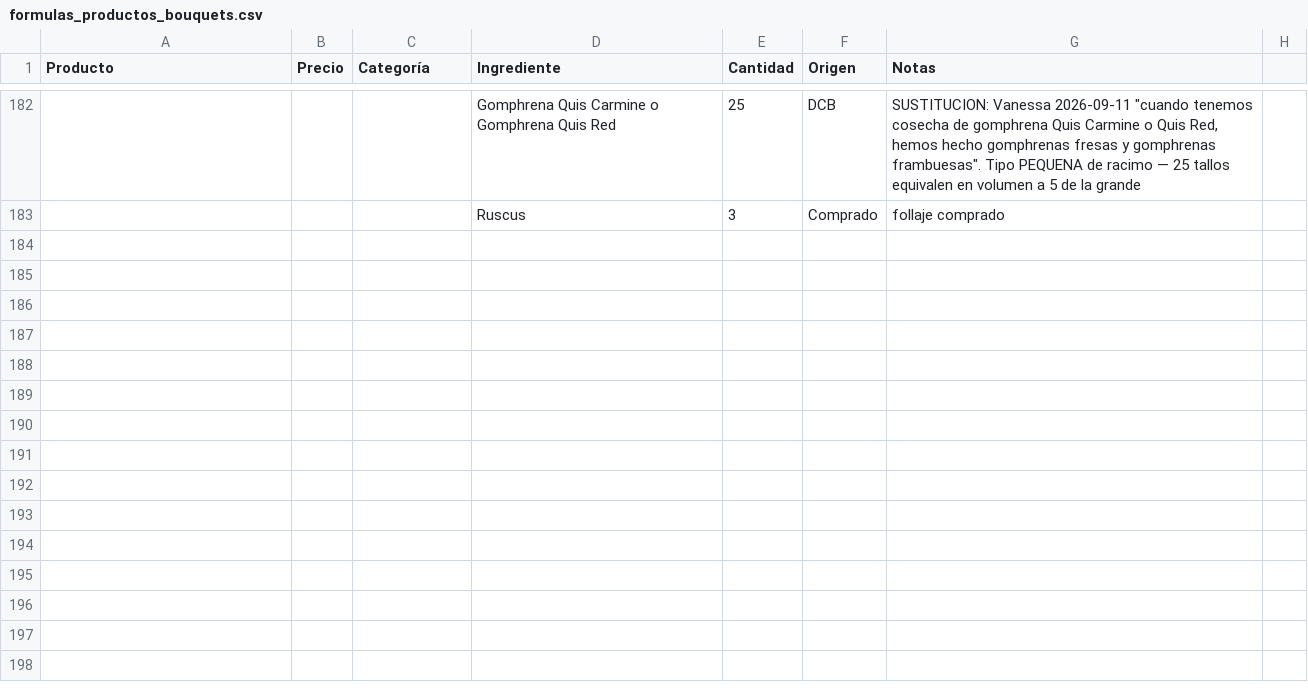
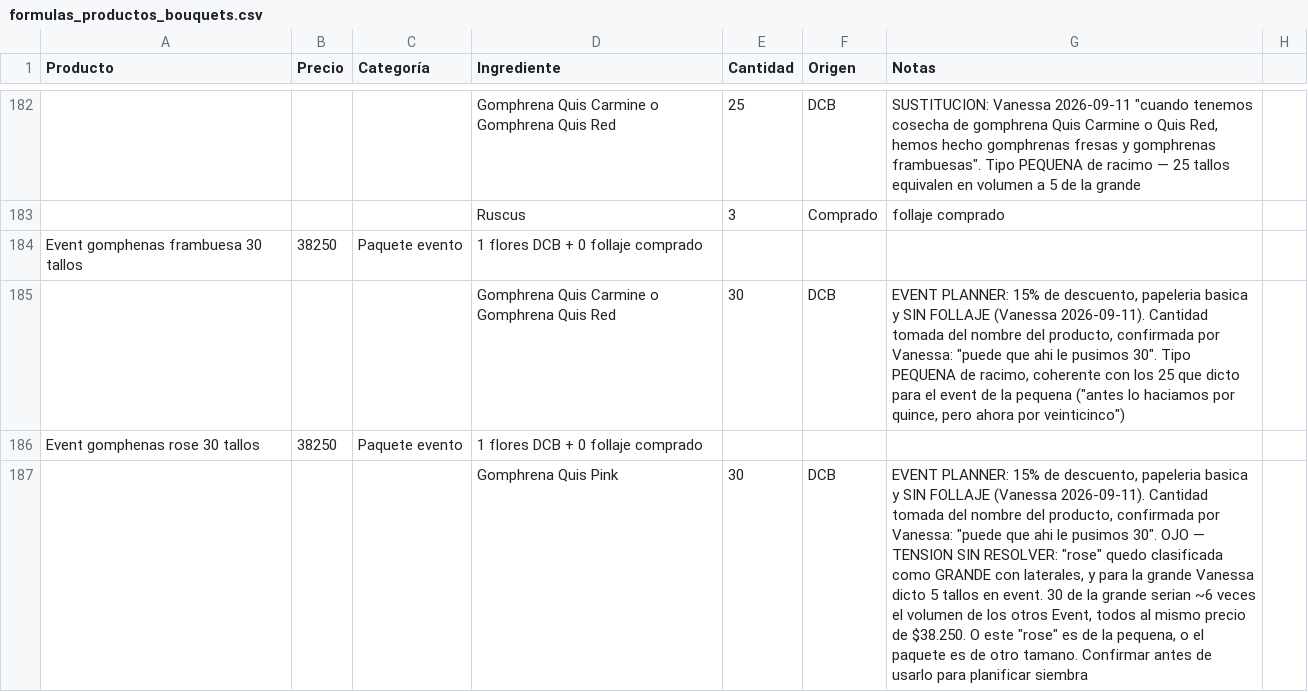
Before and after one commit to vanessakosa/operaciones-planificacion-siembra-dcb, a CSV file: 07-datos/formulas_productos_bouquets.csv, drawn as a sheet; only a part is shown, gaps mark what is left out; the diff names each change by its address in the sheet, - before the commit and + after, or states it on an @@ line.

```diff
--- a/07-datos/formulas_productos_bouquets.csv
+++ b/07-datos/formulas_productos_bouquets.csv
+row 184: Event gomphenas frambuesa 30 tallos | 38250 | Paquete evento | 1 flores DCB + 0 follaje comprado
+row 185:  |  |  | Gomphrena Quis Carmine o Gomphrena Quis Red | 30 | DCB | EVENT PLANNER: 15% de descuento, papeleria basica y SIN FOLLAJE (Vanessa 2026-09-11). Cantidad tomada del nombre del producto, confirmada por Vanessa: "puede que ahi le pusimos 30". Tipo PEQUENA de racimo, coherente con los 25 que dicto para el event de la pequena ("antes lo haciamos por quince, pero ahora por veinticinco")
+row 186: Event gomphenas rose 30 tallos | 38250 | Paquete evento | 1 flores DCB + 0 follaje comprado
+row 187:  |  |  | Gomphrena Quis Pink | 30 | DCB | EVENT PLANNER: 15% de descuento, papeleria basica y SIN FOLLAJE (Vanessa 2026-09-11). Cantidad tomada del nombre del producto, confirmada por Vanessa: "puede que ahi le pusimos 30". OJO — TENSION SIN RESOLVER: "rose" quedo clasificada como GRANDE con laterales, y para la grande Vanessa dicto 5 tallos en event. 30 de la grande serian ~6 veces el volumen de los otros Event, todos al mismo precio de $38.250. O este "rose" es de la pequena, o el paquete es de otro tamano. Confirmar antes de usarlo para planificar siembra
```
Also changed, not shown: 07-datos/ventas_puntos.csv.
